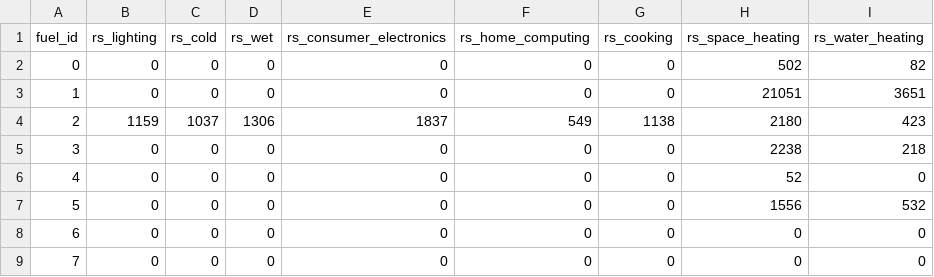
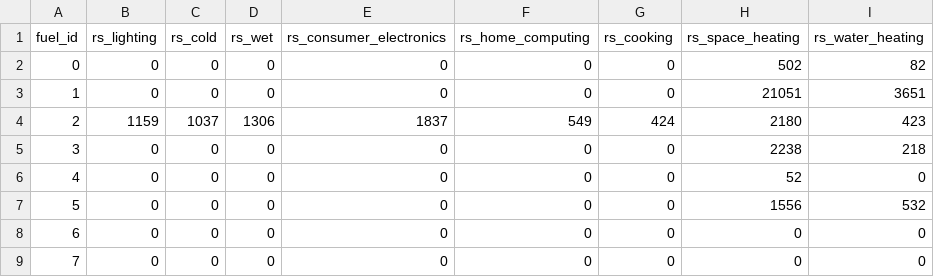
Before and after one commit to willu47/energy_demand, a CSV file: data/submodel_residential/data_residential_by_fuel_end_uses.csv, drawn as a sheet.

```diff
--- a/data/submodel_residential/data_residential_by_fuel_end_uses.csv
+++ b/data/submodel_residential/data_residential_by_fuel_end_uses.csv
@@ -3,3 +3,3 @@ fuel_id,rs_lighting,rs_cold,rs_wet,rs_consumer_electronics,rs_home_computing,rs_
 1,0,0,0,0,0,0,21051,3651
-2,1159,1037,1306,1837,549,1138,2180,423
+2,1159,1037,1306,1837,549,424,2180,423
 3,0,0,0,0,0,0,2238,218
```
Also changed, not shown: 12 other files.
